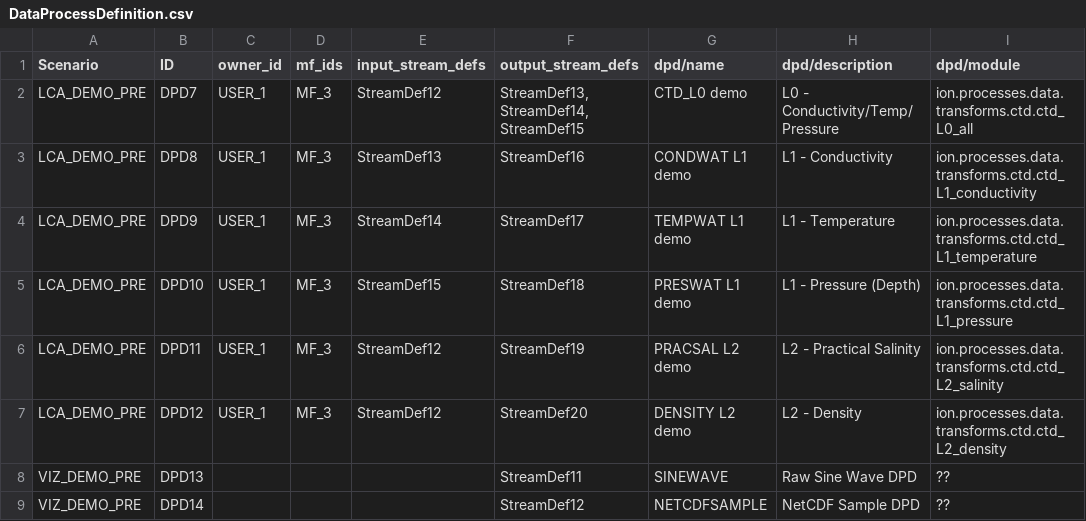
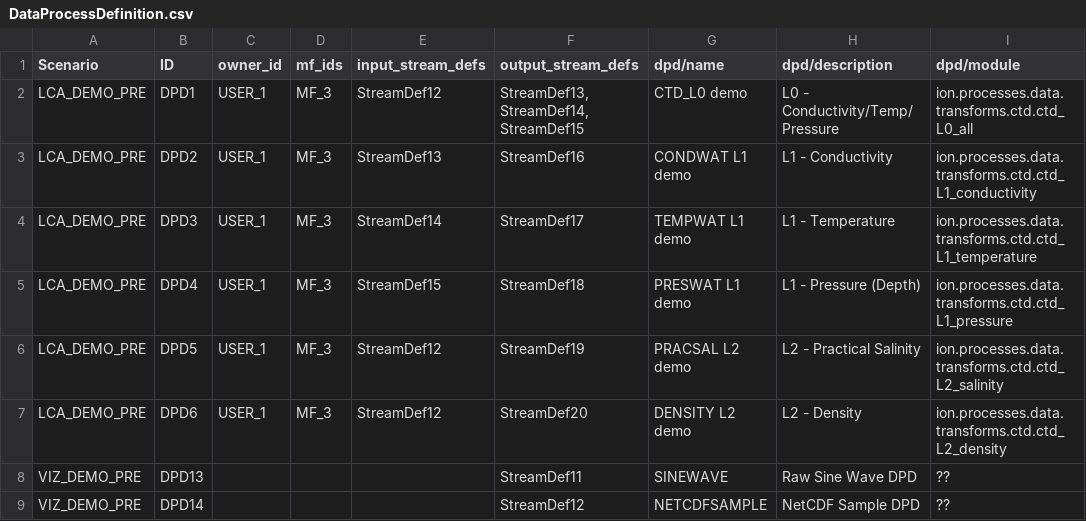
Before and after one commit to ooici/ion-definitions, a CSV file: res/preload/lca_demo/DataProcessDefinition.csv, drawn as a sheet; only a part is shown; the diff names each change by its address in the sheet, - before the commit and + after, or states it on an @@ line.

```diff
--- a/res/preload/lca_demo/DataProcessDefinition.csv
+++ b/res/preload/lca_demo/DataProcessDefinition.csv
-B2 (ID): DPD7
+B2 (ID): DPD1
-B3 (ID): DPD8
+B3 (ID): DPD2
-B4 (ID): DPD9
+B4 (ID): DPD3
-B5 (ID): DPD10
+B5 (ID): DPD4
-B6 (ID): DPD11
+B6 (ID): DPD5
-B7 (ID): DPD12
+B7 (ID): DPD6
```
Also changed, not shown: res/preload/lca_demo/DataProcess.csv, 1 other file.
